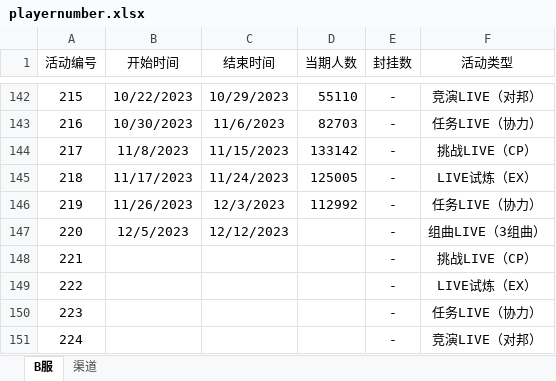
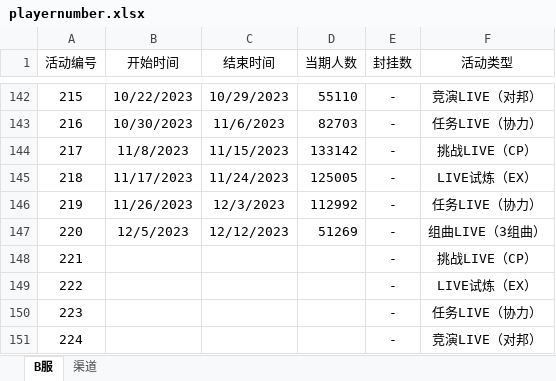
Before and after one commit to Yamamoto-2/tsugu-bangdream-bot, an Excel workbook: backend/config/playernumber.xlsx, sheet B服, drawn as a sheet; only a part is shown, gaps mark what is left out; values as stored, in another font and other column widths than the file's, no borders; the diff names each change by its address in the sheet, - before the commit and + after, or states it on an @@ line.

```diff
--- a/backend/config/playernumber.xlsx (sheet B服)
+++ b/backend/config/playernumber.xlsx (sheet B服)
-D147 (当期人数): (empty)
+D147 (当期人数): 51269
```
Also changed, not shown: 19 other files.
